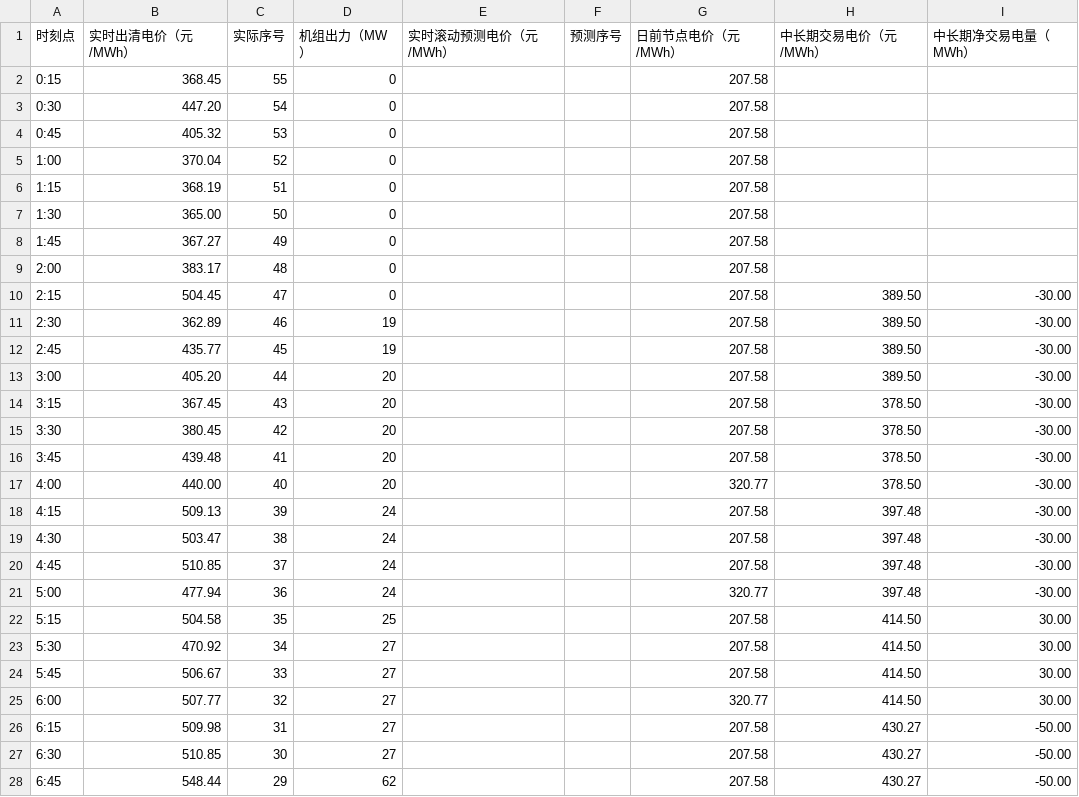
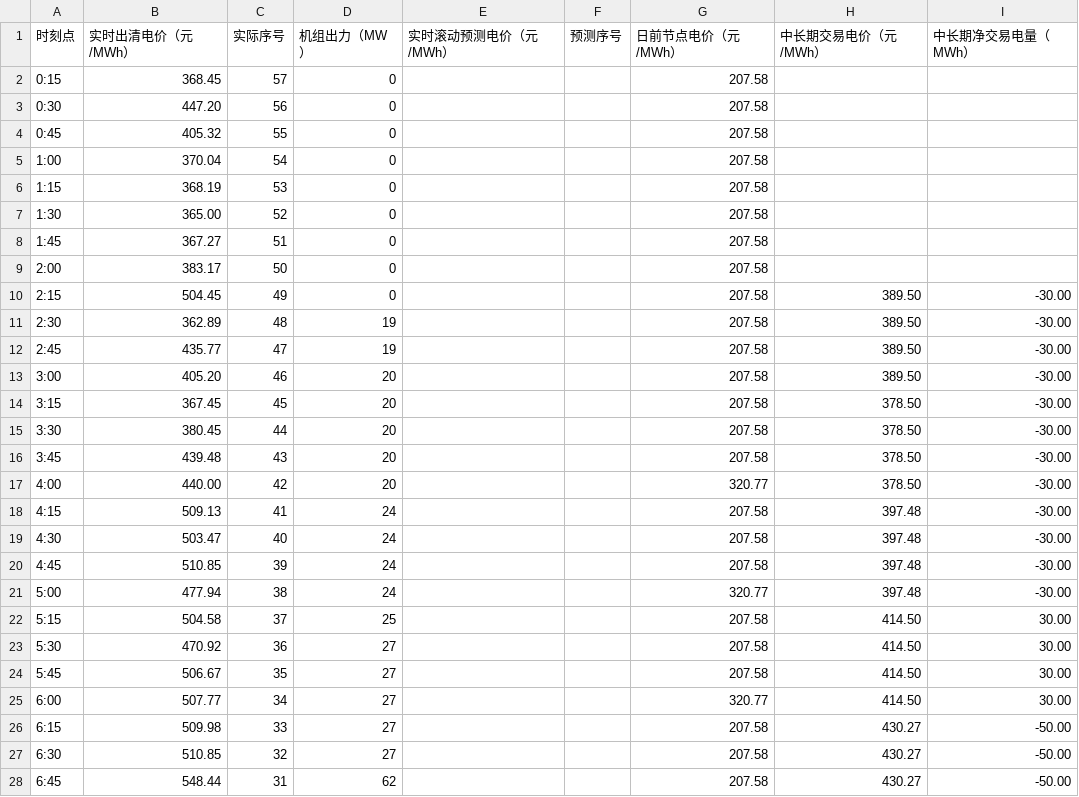
Before and after one commit to arliu633-glitch/hb-price-chart-public, a CSV file: 实时滚动电价折线图数据.csv, drawn as a sheet; only a part is shown; the diff covers the shown part only.

```diff
--- a/实时滚动电价折线图数据.csv
+++ b/实时滚动电价折线图数据.csv
@@ -1,28 +1,28 @@
 时刻点,实时出清电价（元/MWh）,实际序号,机组出力（MW）,实时滚动预测电价（元/MWh）,预测序号,日前节点电价（元/MWh）,中长期交易电价（元/MWh）,中长期净交易电量（MWh）
-0:15,368.45,55,0,,,207.58,,
-0:30,447.20,54,0,,,207.58,,
-0:45,405.32,53,0,,,207.58,,
-1:00,370.04,52,0,,,207.58,,
-1:15,368.19,51,0,,,207.58,,
-1:30,365.00,50,0,,,207.58,,
-1:45,367.27,49,0,,,207.58,,
-2:00,383.17,48,0,,,207.58,,
-2:15,504.45,47,0,,,207.58,389.50,-30.00
-2:30,362.89,46,19,,,207.58,389.50,-30.00
-2:45,435.77,45,19,,,207.58,389.50,-30.00
-3:00,405.20,44,20,,,207.58,389.50,-30.00
-3:15,367.45,43,20,,,207.58,378.50,-30.00
-3:30,380.45,42,20,,,207.58,378.50,-30.00
-3:45,439.48,41,20,,,207.58,378.50,-30.00
-4:00,440.00,40,20,,,320.77,378.50,-30.00
-4:15,509.13,39,24,,,207.58,397.48,-30.00
-4:30,503.47,38,24,,,207.58,397.48,-30.00
-4:45,510.85,37,24,,,207.58,397.48,-30.00
-5:00,477.94,36,24,,,320.77,397.48,-30.00
-5:15,504.58,35,25,,,207.58,414.50,30.00
-5:30,470.92,34,27,,,207.58,414.50,30.00
-5:45,506.67,33,27,,,207.58,414.50,30.00
-6:00,507.77,32,27,,,320.77,414.50,30.00
-6:15,509.98,31,27,,,207.58,430.27,-50.00
-6:30,510.85,30,27,,,207.58,430.27,-50.00
-6:45,548.44,29,62,,,207.58,430.27,-50.00
+0:15,368.45,57,0,,,207.58,,
+0:30,447.20,56,0,,,207.58,,
+0:45,405.32,55,0,,,207.58,,
+1:00,370.04,54,0,,,207.58,,
+1:15,368.19,53,0,,,207.58,,
+1:30,365.00,52,0,,,207.58,,
+1:45,367.27,51,0,,,207.58,,
+2:00,383.17,50,0,,,207.58,,
+2:15,504.45,49,0,,,207.58,389.50,-30.00
+2:30,362.89,48,19,,,207.58,389.50,-30.00
+2:45,435.77,47,19,,,207.58,389.50,-30.00
+3:00,405.20,46,20,,,207.58,389.50,-30.00
+3:15,367.45,45,20,,,207.58,378.50,-30.00
+3:30,380.45,44,20,,,207.58,378.50,-30.00
+3:45,439.48,43,20,,,207.58,378.50,-30.00
+4:00,440.00,42,20,,,320.77,378.50,-30.00
+4:15,509.13,41,24,,,207.58,397.48,-30.00
+4:30,503.47,40,24,,,207.58,397.48,-30.00
+4:45,510.85,39,24,,,207.58,397.48,-30.00
+5:00,477.94,38,24,,,320.77,397.48,-30.00
+5:15,504.58,37,25,,,207.58,414.50,30.00
+5:30,470.92,36,27,,,207.58,414.50,30.00
+5:45,506.67,35,27,,,207.58,414.50,30.00
+6:00,507.77,34,27,,,320.77,414.50,30.00
+6:15,509.98,33,27,,,207.58,430.27,-50.00
+6:30,510.85,32,27,,,207.58,430.27,-50.00
+6:45,548.44,31,62,,,207.58,430.27,-50.00
```
Also changed, not shown: 47 edited cells elsewhere in this file, 2 other files.
